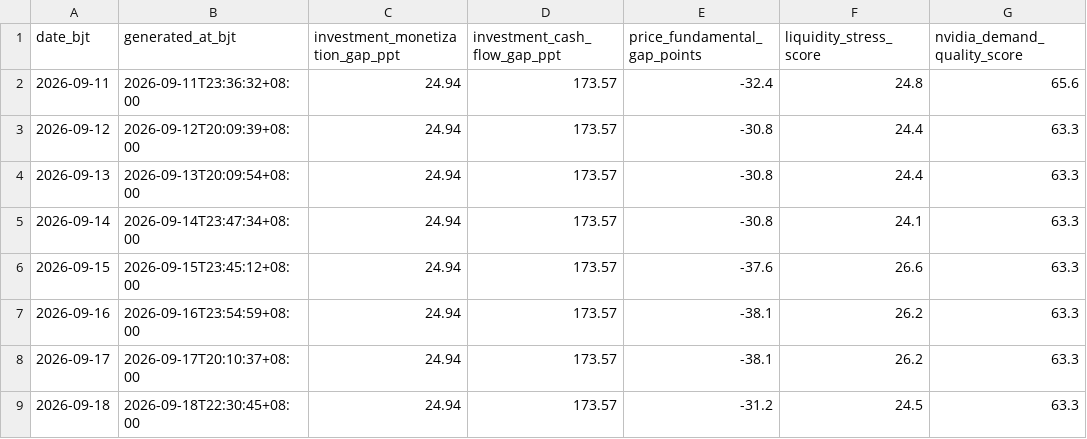
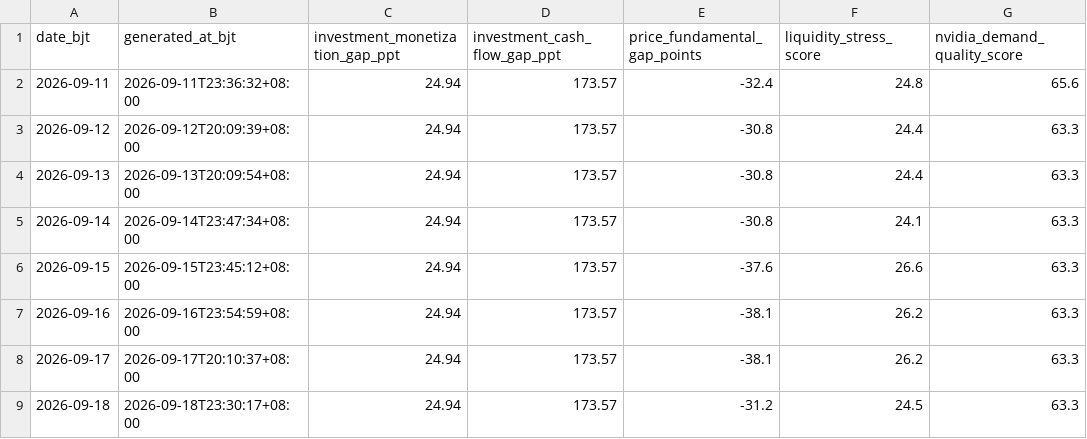
Before and after one commit to russell-home667/AI-bubble-monitor, a CSV file: data/ai_bubble/derived_indicators/history.csv, drawn as a sheet; only a part is shown; the diff names each change by its address in the sheet, - before the commit and + after, or states it on an @@ line.

```diff
--- a/data/ai_bubble/derived_indicators/history.csv
+++ b/data/ai_bubble/derived_indicators/history.csv
-B9 (generated_at_bjt): 2026-09-18T22:30:45+08:00
+B9 (generated_at_bjt): 2026-09-18T23:30:17+08:00
```
Also changed, not shown: 1 other file.
